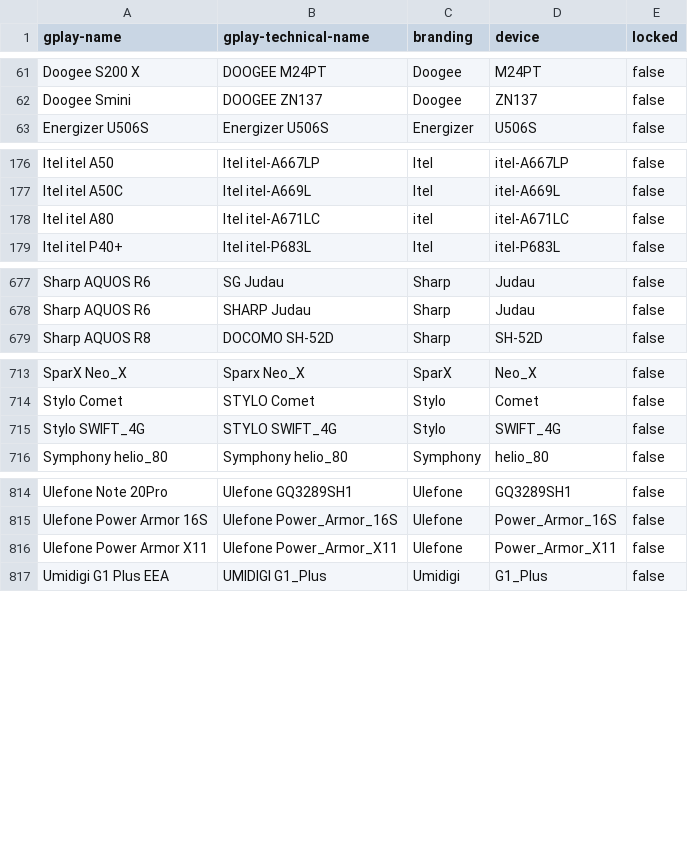
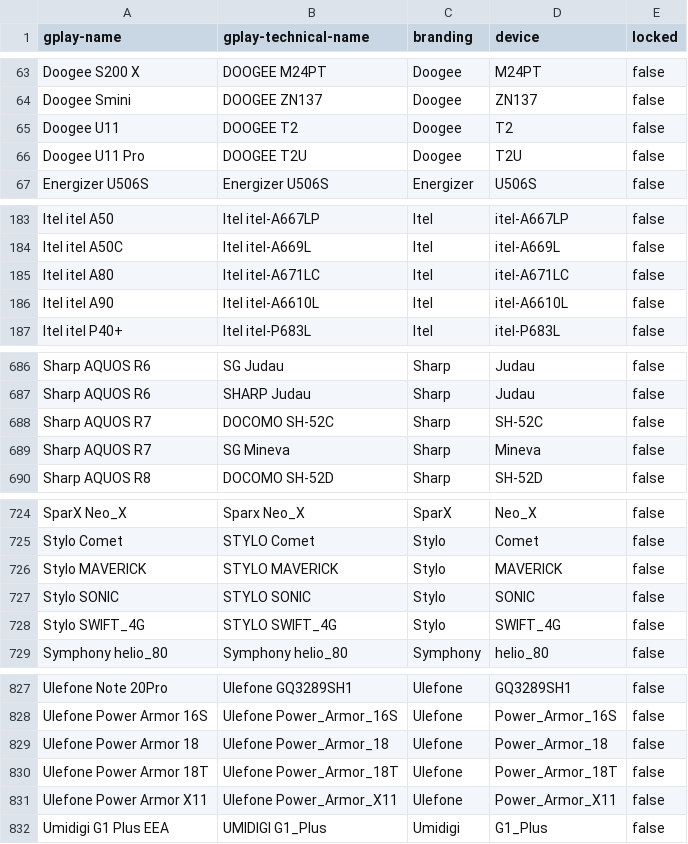
Before and after one commit to Feuerswut/flashdim, a CSV file: app/src/main/res/raw/excluded_devices.csv, drawn as a sheet; only a part is shown, gaps mark what is left out; the diff covers the shown part only.

Commit message:
docs: update excluded devices

```diff
--- a/app/src/main/res/raw/excluded_devices.csv
+++ b/app/src/main/res/raw/excluded_devices.csv
@@ -62,2 +64,4 @@ Doogee S200 X,DOOGEE M24PT,Doogee,M24PT,false
 Doogee Smini,DOOGEE ZN137,Doogee,ZN137,false
+Doogee U11,DOOGEE T2,Doogee,T2,false
+Doogee U11 Pro,DOOGEE T2U,Doogee,T2U,false
 Energizer U506S,Energizer U506S,Energizer,U506S,false
@@ -177,3 +184,4 @@ Itel itel A50,Itel itel-A667LP,Itel,itel-A667LP,false
 Itel itel A50C,Itel itel-A669L,Itel,itel-A669L,false
-Itel itel A80,Itel itel-A671LC,itel,itel-A671LC,false
+Itel itel A80,Itel itel-A671LC,Itel,itel-A671LC,false
+Itel itel A90,Itel itel-A6610L,Itel,itel-A6610L,false
 Itel itel P40+,Itel itel-P683L,Itel,itel-P683L,false
@@ -678,2 +687,4 @@ Sharp AQUOS R6,SG Judau,Sharp,Judau,false
 Sharp AQUOS R6,SHARP Judau,Sharp,Judau,false
+Sharp AQUOS R7,DOCOMO SH-52C,Sharp,SH-52C,false
+Sharp AQUOS R7,SG Mineva,Sharp,Mineva,false
 Sharp AQUOS R8,DOCOMO SH-52D,Sharp,SH-52D,false
@@ -714,2 +725,4 @@ SparX Neo_X,Sparx Neo_X,SparX,Neo_X,false
 Stylo Comet,STYLO Comet,Stylo,Comet,false
+Stylo MAVERICK,STYLO MAVERICK,Stylo,MAVERICK,false
+Stylo SONIC,STYLO SONIC,Stylo,SONIC,false
 Stylo SWIFT_4G,STYLO SWIFT_4G,Stylo,SWIFT_4G,false
@@ -815,2 +828,4 @@ Ulefone Note 20Pro,Ulefone GQ3289SH1,Ulefone,GQ3289SH1,false
 Ulefone Power Armor 16S,Ulefone Power_Armor_16S,Ulefone,Power_Armor_16S,false
+Ulefone Power Armor 18,Ulefone Power_Armor_18,Ulefone,Power_Armor_18,false
+Ulefone Power Armor 18T,Ulefone Power_Armor_18T,Ulefone,Power_Armor_18T,false
 Ulefone Power Armor X11,Ulefone Power_Armor_X11,Ulefone,Power_Armor_X11,false
```
Also changed, not shown: 9 added rows and 2 removed rows elsewhere in this file, included_devices.csv, 2 other files.
